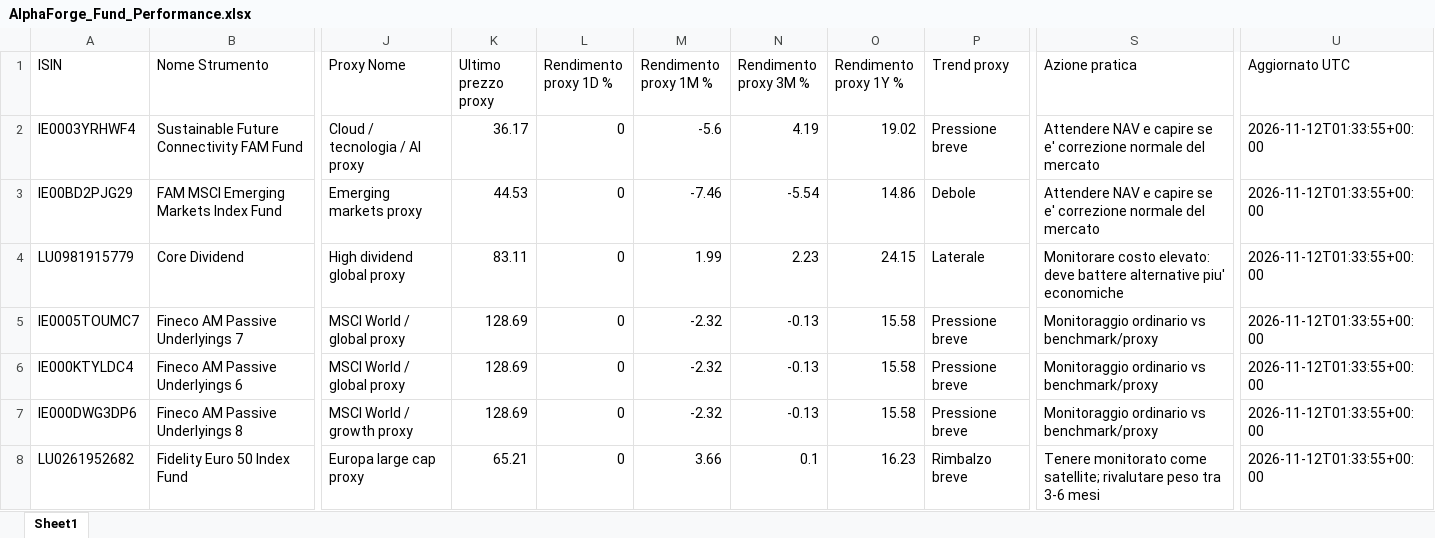
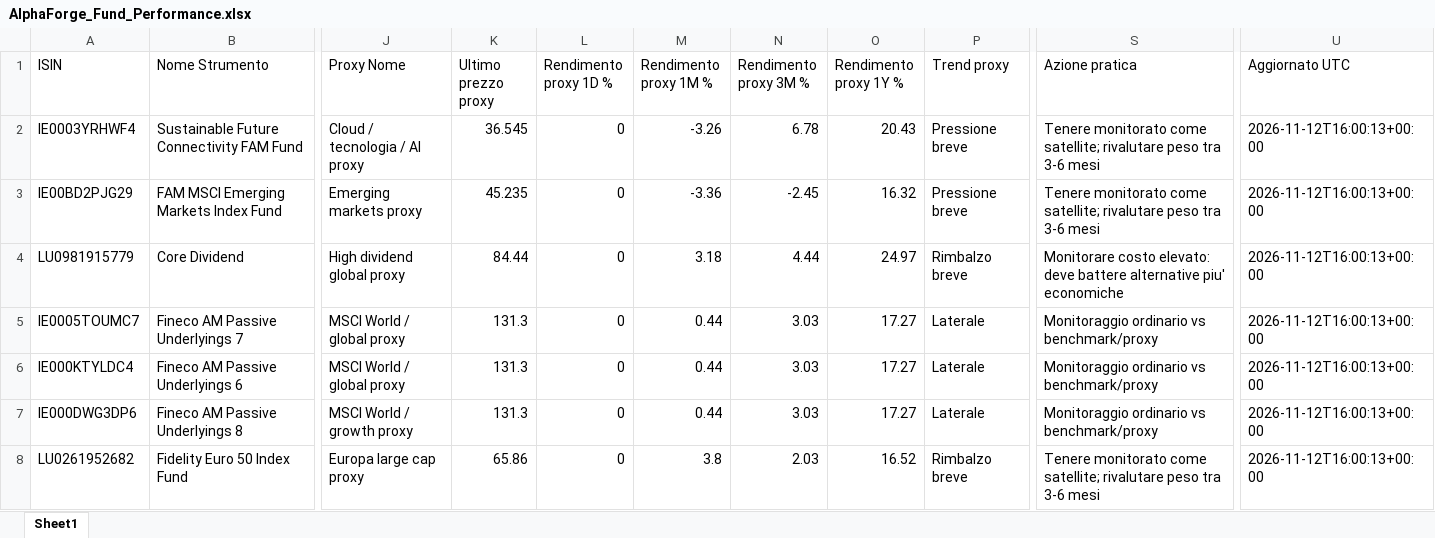
Before and after one commit to mirkomazzacuva/etf-intelligence-agent, an Excel workbook: AlphaForge_Fund_Performance.xlsx, sheet Sheet1, drawn as a sheet; only a part is shown, gaps mark what is left out; values as stored, in another font and other column widths than the file's, no borders; the diff names each change by its address in the sheet, - before the commit and + after, or states it on an @@ line.

```diff
--- a/AlphaForge_Fund_Performance.xlsx (sheet Sheet1)
+++ b/AlphaForge_Fund_Performance.xlsx (sheet Sheet1)
-K2 (Ultimo prezzo proxy): 36.17
+K2 (Ultimo prezzo proxy): 36.545
-M2 (Rendimento proxy 1M %): -5.6
+M2 (Rendimento proxy 1M %): -3.26
-N2 (Rendimento proxy 3M %): 4.19
+N2 (Rendimento proxy 3M %): 6.78
-O2 (Rendimento proxy 1Y %): 19.02
+O2 (Rendimento proxy 1Y %): 20.43
-S2:S3 (Azione pratica): Attendere NAV e capire se e' correzione normale del mercato
+S2:S3 (Azione pratica): Tenere monitorato come satellite; rivalutare peso tra 3-6 mesi
-U2:U8 (Aggiornato UTC): 2026-11-12T01:33:55+00:00
+U2:U8 (Aggiornato UTC): 2026-11-12T16:00:13+00:00
-K3 (Ultimo prezzo proxy): 44.53
+K3 (Ultimo prezzo proxy): 45.235
-M3 (Rendimento proxy 1M %): -7.46
+M3 (Rendimento proxy 1M %): -3.36
-N3 (Rendimento proxy 3M %): -5.54
+N3 (Rendimento proxy 3M %): -2.45
-O3 (Rendimento proxy 1Y %): 14.86
+O3 (Rendimento proxy 1Y %): 16.32
-P3 (Trend proxy): Debole
+P3 (Trend proxy): Pressione breve
-K4 (Ultimo prezzo proxy): 83.11
+K4 (Ultimo prezzo proxy): 84.44
-M4 (Rendimento proxy 1M %): 1.99
+M4 (Rendimento proxy 1M %): 3.18
-N4 (Rendimento proxy 3M %): 2.23
+N4 (Rendimento proxy 3M %): 4.44
-O4 (Rendimento proxy 1Y %): 24.15
+O4 (Rendimento proxy 1Y %): 24.97
-P4 (Trend proxy): Laterale
+P4 (Trend proxy): Rimbalzo breve
-K5:K7 (Ultimo prezzo proxy): 128.69
+K5:K7 (Ultimo prezzo proxy): 131.3
-M5:M7 (Rendimento proxy 1M %): -2.32
+M5:M7 (Rendimento proxy 1M %): 0.44
-N5:N7 (Rendimento proxy 3M %): -0.13
+N5:N7 (Rendimento proxy 3M %): 3.03
-O5:O7 (Rendimento proxy 1Y %): 15.58
+O5:O7 (Rendimento proxy 1Y %): 17.27
-P5:P7 (Trend proxy): Pressione breve
+P5:P7 (Trend proxy): Laterale
-K8 (Ultimo prezzo proxy): 65.21
+K8 (Ultimo prezzo proxy): 65.86
-M8 (Rendimento proxy 1M %): 3.66
+M8 (Rendimento proxy 1M %): 3.8
-N8 (Rendimento proxy 3M %): 0.1
+N8 (Rendimento proxy 3M %): 2.03
-O8 (Rendimento proxy 1Y %): 16.23
+O8 (Rendimento proxy 1Y %): 16.52
```
Also changed, not shown: AlphaForge_Action_Plan.xlsx, AlphaForge_Fineco_Decision_Cockpit.xlsx, 32 other files.
